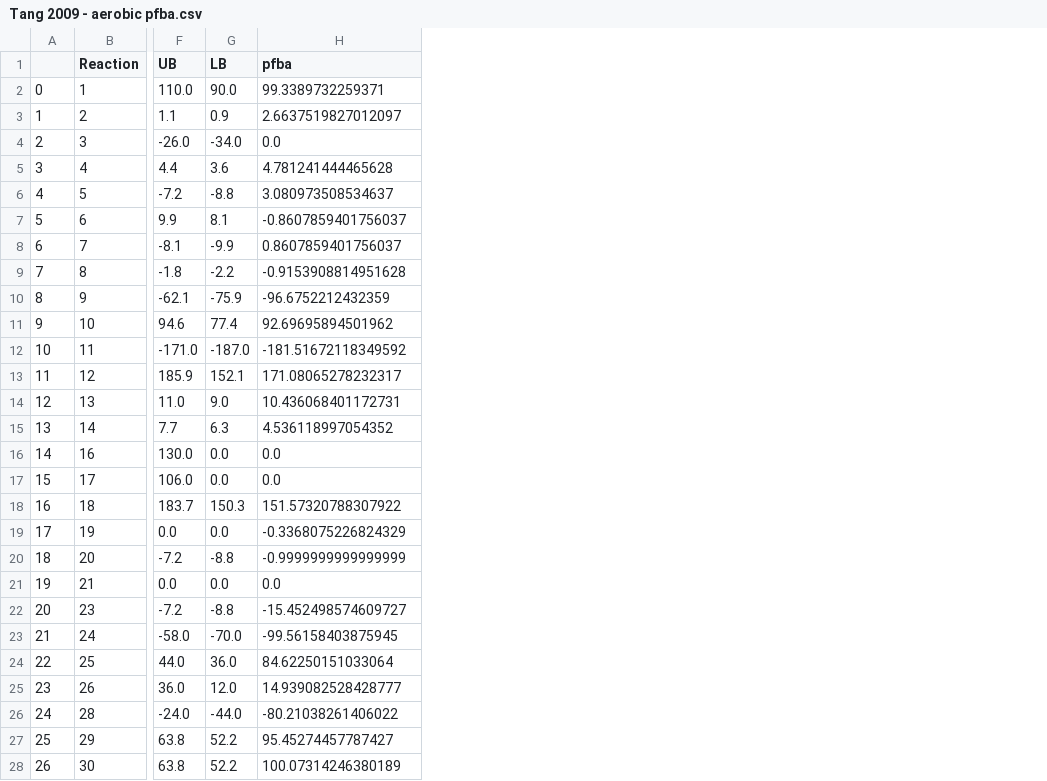
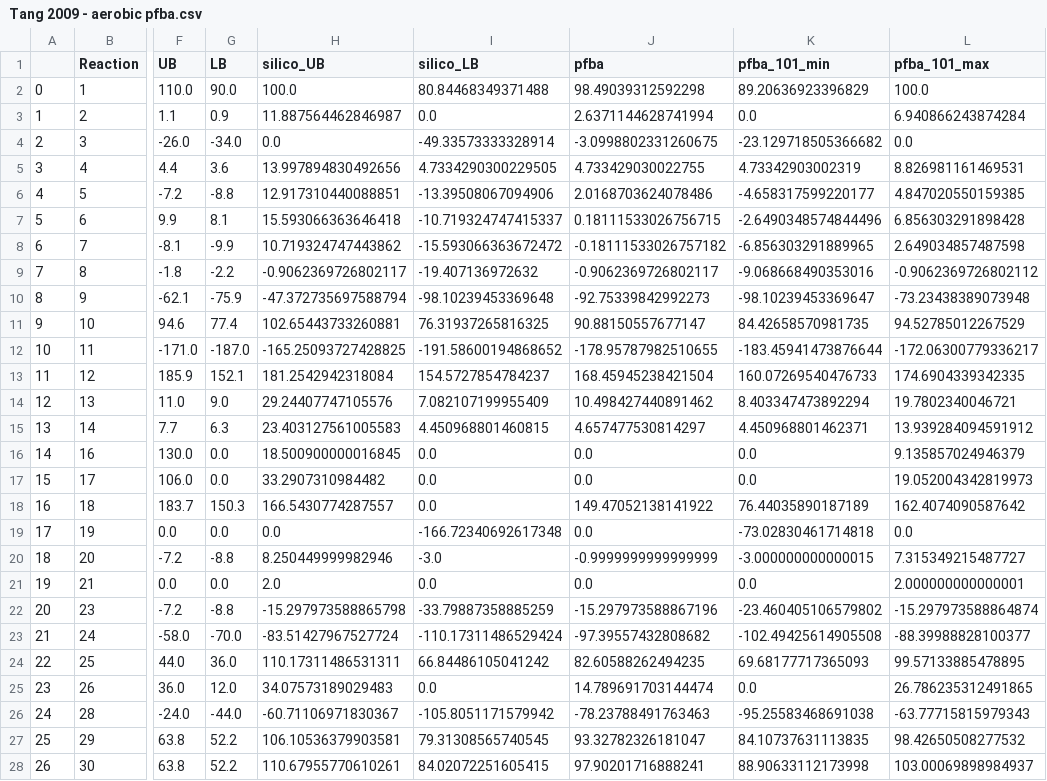
Before and after one commit to biosustain/p-thermo, a CSV file: databases/Tang 2009 - aerobic pfba.csv, drawn as a sheet; only a part is shown, gaps mark what is left out; addresses are those after the commit; the diff covers the shown part only; the diff names each change by its address in the sheet, - before the commit and + after, or states it on an @@ line.

```diff
--- a/databases/Tang 2009 - aerobic pfba.csv
+++ b/databases/Tang 2009 - aerobic pfba.csv
+column H (silico_UB), rows 2-28: 100.0 | 11.887564462846987 | 0.0 | 13.997894830492656 | 12.917310440088851 | 15.593066363646418 | 10.719324747443862 | -0.9062369726802117 | -47.372735697588794 | 102.65443733260881 | -165.25093727428825 | 181.2542942318084 | 29.24407747105576 | 23.403127561005583 | 18.500900000016845 | 33.2907310984482 | 166.5430774287557 | 0.0 | 8.250449999982946 | 2.0 | -15.297973588865798 | -83.51427967527724 | 110.17311486531311 | 34.07573189029483 | -60.71106971830367 | 106.10536379903581 | 110.67955770610261
+column I (silico_LB), rows 2-28: 80.84468349371488 | 0.0 | -49.33573333328914 | 4.7334290300229505 | -13.39508067094906 | -10.719324747415337 | -15.593066363672472 | -19.407136972632 | -98.10239453369648 | 76.31937265816325 | -191.58600194868652 | 154.5727854784237 | 7.082107199955409 | 4.450968801460815 | 0.0 | 0.0 | 0.0 | -166.72340692617348 | -3.0 | 0.0 | -33.79887358885259 | -110.17311486529424 | 66.84486105041242 | 0.0 | -105.8051171579942 | 79.31308565740545 | 84.02072251605415
+column K (pfba_101_min), rows 2-28: 89.20636923396829 | 0.0 | -23.129718505366682 | 4.73342903002319 | -4.658317599220177 | -2.6490348574844496 | -6.856303291889965 | -9.068668490353016 | -98.10239453369647 | 84.42658570981735 | -183.45941473876644 | 160.07269540476733 | 8.403347473892294 | 4.450968801462371 | 0.0 | 0.0 | 76.44035890187189 | -73.02830461714818 | -3.000000000000015 | 0.0 | -23.460405106579802 | -102.49425614905508 | 69.68177717365093 | 0.0 | -95.25583468691038 | 84.10737631113835 | 88.90633112173998
+column L (pfba_101_max), rows 2-28: 100.0 | 6.940866243874284 | 0.0 | 8.826981161469531 | 4.847020550159385 | 6.856303291898428 | 2.649034857487598 | -0.9062369726802112 | -73.23438389073948 | 94.52785012267529 | -172.06300779336217 | 174.6904339342335 | 19.7802340046721 | 13.939284094591912 | 9.135857024946379 | 19.052004342819973 | 162.4074090587642 | 0.0 | 7.315349215487727 | 2.000000000000001 | -15.297973588864874 | -88.39988828100377 | 99.57133885478895 | 26.786235312491865 | -63.77715815979343 | 98.42650508277532 | 103.00069898984937
-J2 (pfba): 99.3389732259371
+J2 (pfba): 98.49039312592298
-J3 (pfba): 2.6637519827012097
+J3 (pfba): 2.6371144628741994
-J4 (pfba): 0.0
+J4 (pfba): -3.0998802331260675
-J5 (pfba): 4.781241444465628
+J5 (pfba): 4.733429030022755
-J6 (pfba): 3.080973508534637
+J6 (pfba): 2.0168703624078486
-J7 (pfba): -0.8607859401756037
+J7 (pfba): 0.18111533026756715
-J8 (pfba): 0.8607859401756037
+J8 (pfba): -0.18111533026757182
-J9 (pfba): -0.9153908814951628
+J9 (pfba): -0.9062369726802117
-J10 (pfba): -96.6752212432359
+J10 (pfba): -92.75339842992273
-J11 (pfba): 92.69695894501962
+J11 (pfba): 90.88150557677147
-J12 (pfba): -181.51672118349592
+J12 (pfba): -178.95787982510655
-J13 (pfba): 171.08065278232317
+J13 (pfba): 168.45945238421504
-J14 (pfba): 10.436068401172731
+J14 (pfba): 10.498427440891462
-J15 (pfba): 4.536118997054352
+J15 (pfba): 4.657477530814297
-J18 (pfba): 151.57320788307922
+J18 (pfba): 149.47052138141922
-J19 (pfba): -0.3368075226824329
+J19 (pfba): 0.0
-J22 (pfba): -15.452498574609727
+J22 (pfba): -15.297973588867196
-J23 (pfba): -99.56158403875945
+J23 (pfba): -97.39557432808682
-J24 (pfba): 84.62250151033064
+J24 (pfba): 82.60588262494235
-J25 (pfba): 14.939082528428777
+J25 (pfba): 14.789691703144474
-J26 (pfba): -80.21038261406022
+J26 (pfba): -78.23788491763463
-J27 (pfba): 95.45274457787427
+J27 (pfba): 93.32782326181047
-J28 (pfba): 100.07314246380189
+J28 (pfba): 97.90201716888241
```
Also changed, not shown: 2 edited cells elsewhere in this file, databases/Growth on various sugars.csv, databases/Tang 2009 - anaerobic pfba.csv, 3 other files.
